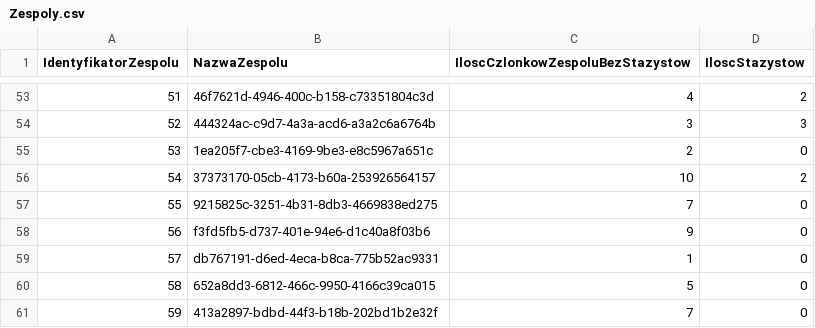
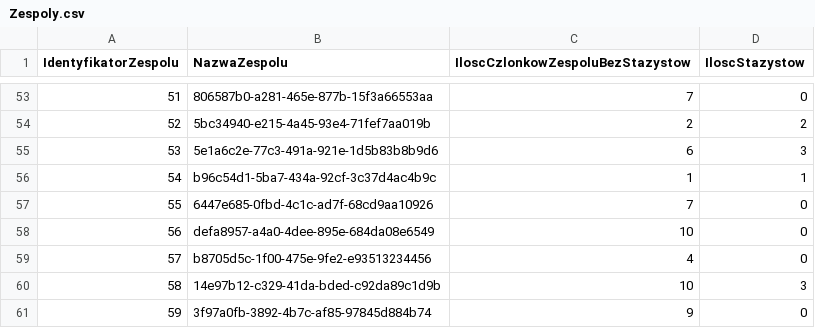
Before and after one commit to Kisiel02/BoldSystemDW, a CSV file: generator/Zespoly.csv, drawn as a sheet; only a part is shown, gaps mark what is left out; the diff covers the shown part only.

```diff
--- a/generator/Zespoly.csv
+++ b/generator/Zespoly.csv
@@ -53,9 +53,9 @@ IdentyfikatorZespolu,NazwaZespolu,IloscCzlonkowZespoluBezStazystow,IloscStazysto
-51,46f7621d-4946-400c-b158-c73351804c3d,4,2
-52,444324ac-c9d7-4a3a-acd6-a3a2c6a6764b,3,3
-53,1ea205f7-cbe3-4169-9be3-e8c5967a651c,2,0
-54,37373170-05cb-4173-b60a-253926564157,10,2
-55,9215825c-3251-4b31-8db3-4669838ed275,7,0
-56,f3fd5fb5-d737-401e-94e6-d1c40a8f03b6,9,0
-57,db767191-d6ed-4eca-b8ca-775b52ac9331,1,0
-58,652a8dd3-6812-466c-9950-4166c39ca015,5,0
-59,413a2897-bdbd-44f3-b18b-202bd1b2e32f,7,0
+51,806587b0-a281-465e-877b-15f3a66553aa,7,0
+52,5bc34940-e215-4a45-93e4-71fef7aa019b,2,2
+53,5e1a6c2e-77c3-491a-921e-1d5b83b8b9d6,6,3
+54,b96c54d1-5ba7-434a-92cf-3c37d4ac4b9c,1,1
+55,6447e685-0fbd-4c1c-ad7f-68cd9aa10926,7,0
+56,defa8957-a4a0-4dee-895e-684da08e6549,10,0
+57,b8705d5c-1f00-475e-9fe2-e93513234456,4,0
+58,14e97b12-c329-41da-bded-c92da89c1d9b,10,3
+59,3f97a0fb-3892-4b7c-af85-97845d884b74,9,0
```
Also changed, not shown: 127 edited cells elsewhere in this file, 10 other files.
